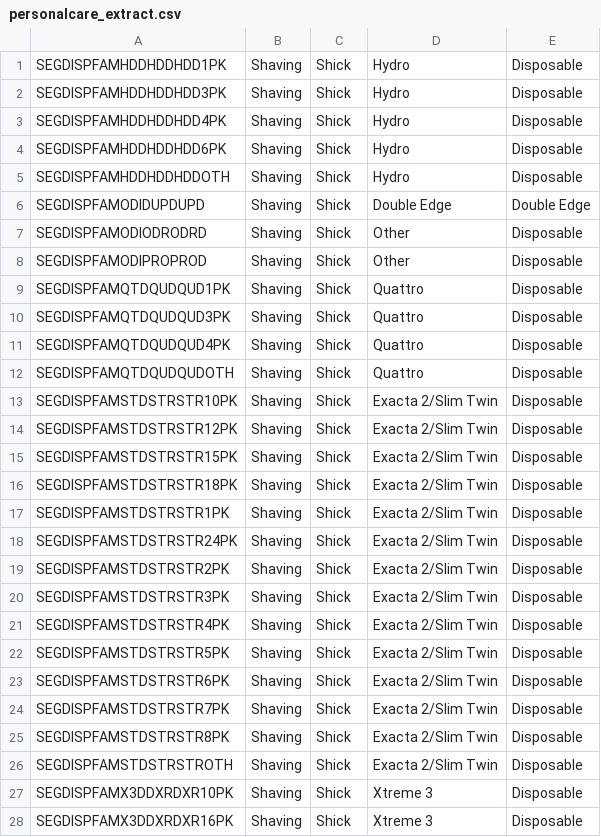
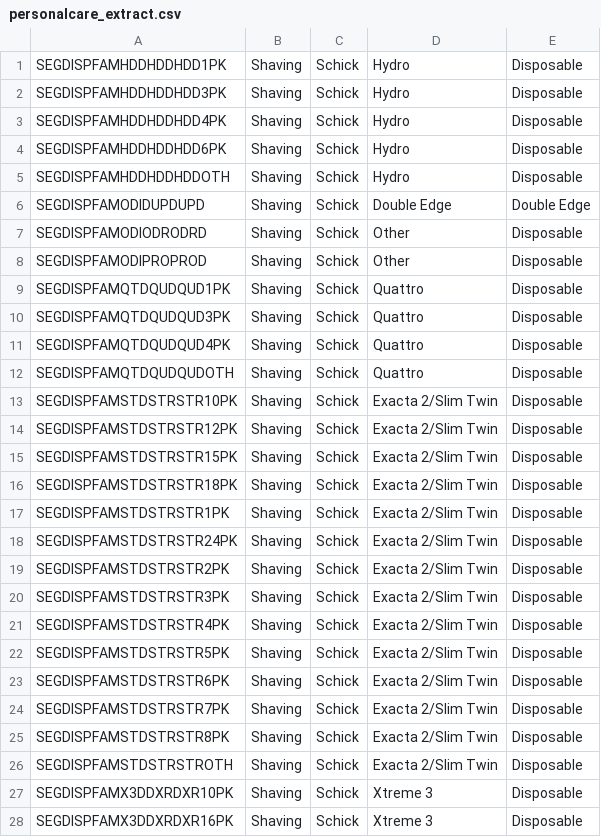
Before and after one commit to RaviGaddamidi/Edgewell_B2B_EMEA, a CSV file: config/MarketingCategoryDataExtraction/resources/personalcare_extract.csv, drawn as a sheet; only a part is shown; the diff covers the shown part only.

Commit message:
code  changes for Search: ON EPC (Personal Care), Marketing Hierarchy of the products, on the navigation menu should be displayed up to 3 level

```diff
--- a/config/MarketingCategoryDataExtraction/resources/personalcare_extract.csv
+++ b/config/MarketingCategoryDataExtraction/resources/personalcare_extract.csv
@@ -1,28 +1,28 @@
-SEGDISPFAMHDDHDDHDD1PK,Shaving,Shick,Hydro,Disposable
-SEGDISPFAMHDDHDDHDD3PK,Shaving,Shick,Hydro,Disposable
-SEGDISPFAMHDDHDDHDD4PK,Shaving,Shick,Hydro,Disposable
-SEGDISPFAMHDDHDDHDD6PK,Shaving,Shick,Hydro,Disposable
-SEGDISPFAMHDDHDDHDDOTH,Shaving,Shick,Hydro,Disposable
-SEGDISPFAMODIDUPDUPD,Shaving,Shick,Double Edge,Double Edge
-SEGDISPFAMODIODRODRD,Shaving,Shick,Other,Disposable
-SEGDISPFAMODIPROPROD,Shaving,Shick,Other,Disposable
-SEGDISPFAMQTDQUDQUD1PK,Shaving,Shick,Quattro,Disposable
-SEGDISPFAMQTDQUDQUD3PK,Shaving,Shick,Quattro,Disposable
-SEGDISPFAMQTDQUDQUD4PK,Shaving,Shick,Quattro,Disposable
-SEGDISPFAMQTDQUDQUDOTH,Shaving,Shick,Quattro,Disposable
-SEGDISPFAMSTDSTRSTR10PK,Shaving,Shick,Exacta 2/Slim Twin,Disposable
-SEGDISPFAMSTDSTRSTR12PK,Shaving,Shick,Exacta 2/Slim Twin,Disposable
-SEGDISPFAMSTDSTRSTR15PK,Shaving,Shick,Exacta 2/Slim Twin,Disposable
-SEGDISPFAMSTDSTRSTR18PK,Shaving,Shick,Exacta 2/Slim Twin,Disposable
-SEGDISPFAMSTDSTRSTR1PK,Shaving,Shick,Exacta 2/Slim Twin,Disposable
-SEGDISPFAMSTDSTRSTR24PK,Shaving,Shick,Exacta 2/Slim Twin,Disposable
-SEGDISPFAMSTDSTRSTR2PK,Shaving,Shick,Exacta 2/Slim Twin,Disposable
-SEGDISPFAMSTDSTRSTR3PK,Shaving,Shick,Exacta 2/Slim Twin,Disposable
-SEGDISPFAMSTDSTRSTR4PK,Shaving,Shick,Exacta 2/Slim Twin,Disposable
-SEGDISPFAMSTDSTRSTR5PK,Shaving,Shick,Exacta 2/Slim Twin,Disposable
-SEGDISPFAMSTDSTRSTR6PK,Shaving,Shick,Exacta 2/Slim Twin,Disposable
-SEGDISPFAMSTDSTRSTR7PK,Shaving,Shick,Exacta 2/Slim Twin,Disposable
-SEGDISPFAMSTDSTRSTR8PK,Shaving,Shick,Exacta 2/Slim Twin,Disposable
-SEGDISPFAMSTDSTRSTROTH,Shaving,Shick,Exacta 2/Slim Twin,Disposable
-SEGDISPFAMX3DDXRDXR10PK,Shaving,Shick,Xtreme 3,Disposable
-SEGDISPFAMX3DDXRDXR16PK,Shaving,Shick,Xtreme 3,Disposable
+SEGDISPFAMHDDHDDHDD1PK,Shaving,Schick,Hydro,Disposable
+SEGDISPFAMHDDHDDHDD3PK,Shaving,Schick,Hydro,Disposable
+SEGDISPFAMHDDHDDHDD4PK,Shaving,Schick,Hydro,Disposable
+SEGDISPFAMHDDHDDHDD6PK,Shaving,Schick,Hydro,Disposable
+SEGDISPFAMHDDHDDHDDOTH,Shaving,Schick,Hydro,Disposable
+SEGDISPFAMODIDUPDUPD,Shaving,Schick,Double Edge,Double Edge
+SEGDISPFAMODIODRODRD,Shaving,Schick,Other,Disposable
+SEGDISPFAMODIPROPROD,Shaving,Schick,Other,Disposable
+SEGDISPFAMQTDQUDQUD1PK,Shaving,Schick,Quattro,Disposable
+SEGDISPFAMQTDQUDQUD3PK,Shaving,Schick,Quattro,Disposable
+SEGDISPFAMQTDQUDQUD4PK,Shaving,Schick,Quattro,Disposable
+SEGDISPFAMQTDQUDQUDOTH,Shaving,Schick,Quattro,Disposable
+SEGDISPFAMSTDSTRSTR10PK,Shaving,Schick,Exacta 2/Slim Twin,Disposable
+SEGDISPFAMSTDSTRSTR12PK,Shaving,Schick,Exacta 2/Slim Twin,Disposable
+SEGDISPFAMSTDSTRSTR15PK,Shaving,Schick,Exacta 2/Slim Twin,Disposable
+SEGDISPFAMSTDSTRSTR18PK,Shaving,Schick,Exacta 2/Slim Twin,Disposable
+SEGDISPFAMSTDSTRSTR1PK,Shaving,Schick,Exacta 2/Slim Twin,Disposable
+SEGDISPFAMSTDSTRSTR24PK,Shaving,Schick,Exacta 2/Slim Twin,Disposable
+SEGDISPFAMSTDSTRSTR2PK,Shaving,Schick,Exacta 2/Slim Twin,Disposable
+SEGDISPFAMSTDSTRSTR3PK,Shaving,Schick,Exacta 2/Slim Twin,Disposable
+SEGDISPFAMSTDSTRSTR4PK,Shaving,Schick,Exacta 2/Slim Twin,Disposable
+SEGDISPFAMSTDSTRSTR5PK,Shaving,Schick,Exacta 2/Slim Twin,Disposable
+SEGDISPFAMSTDSTRSTR6PK,Shaving,Schick,Exacta 2/Slim Twin,Disposable
+SEGDISPFAMSTDSTRSTR7PK,Shaving,Schick,Exacta 2/Slim Twin,Disposable
+SEGDISPFAMSTDSTRSTR8PK,Shaving,Schick,Exacta 2/Slim Twin,Disposable
+SEGDISPFAMSTDSTRSTROTH,Shaving,Schick,Exacta 2/Slim Twin,Disposable
+SEGDISPFAMX3DDXRDXR10PK,Shaving,Schick,Xtreme 3,Disposable
+SEGDISPFAMX3DDXRDXR16PK,Shaving,Schick,Xtreme 3,Disposable
```
Also changed, not shown: 84 edited cells elsewhere in this file, 5 other files.
